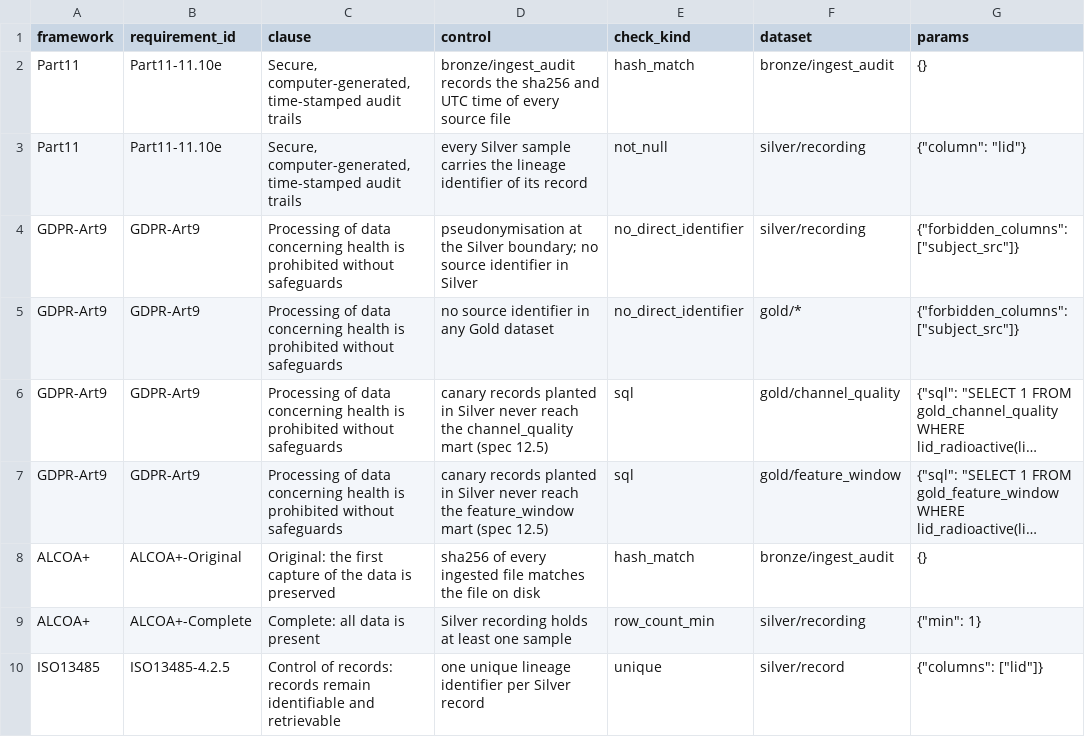
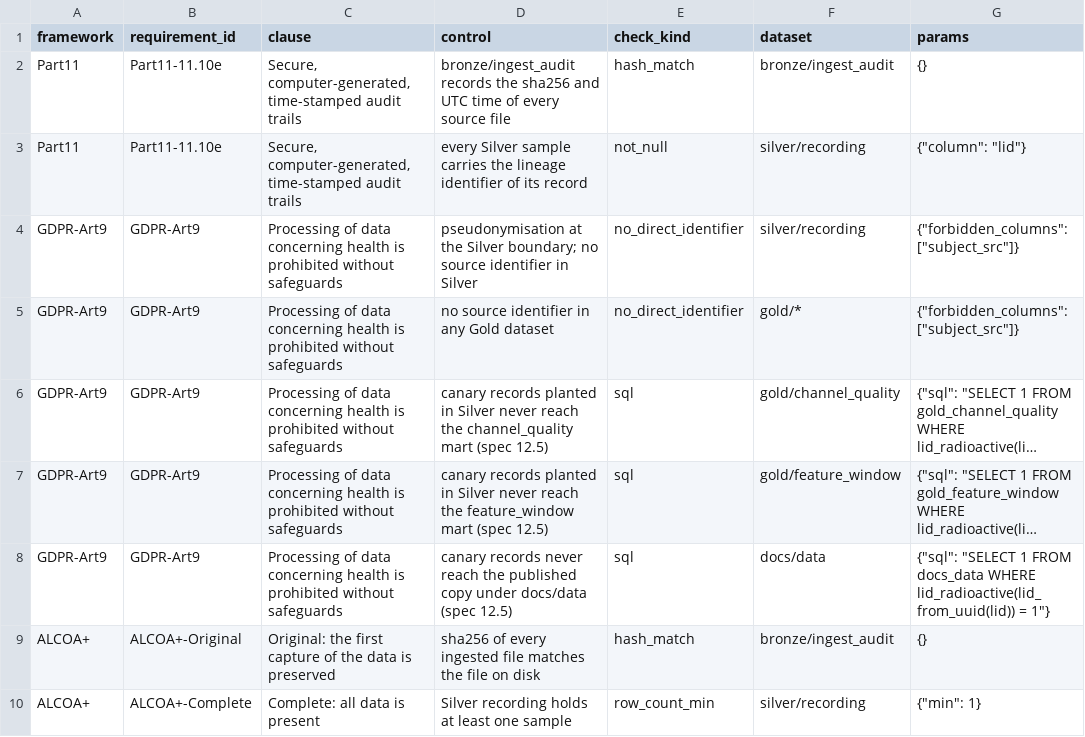
Before and after one commit to MrBisonte/ecog-lakehouse, a CSV file: governance/requirements.csv, drawn as a sheet; only a part is shown; the shorter side is filled out with more unchanged rows; long unchanged cells end in …; the diff names each change by its address in the sheet, - before the commit and + after, or states it on an @@ line.

Commit message:
feat(canary): one radioactive subject per experiment on real builds
`synth.py --canary <experiments>` writes only the canary subject; `run.py
bronze` calls it for every real experiment with an adapter, so a real build
carries one canary per experiment (spec 12.5) and the synthetic build stays as
it was. A `sql` requirement row reads the published copy under docs/data
through the new `docs_data` view, so no radioactive lid can sit there either.
lineage_experiment already knows faces_basic.

```diff
--- a/governance/requirements.csv
+++ b/governance/requirements.csv
+row 8: GDPR-Art9 | GDPR-Art9 | Processing of data concerning health is prohibited without safeguards | canary records never reach the published copy under docs/data (spec 12.5) | sql | docs/data | {"sql": "SELECT 1 FROM docs_data WHERE lid_radioactive(lid_from_uuid(lid)) = 1"}
```
Also changed, not shown: 6 other files.
